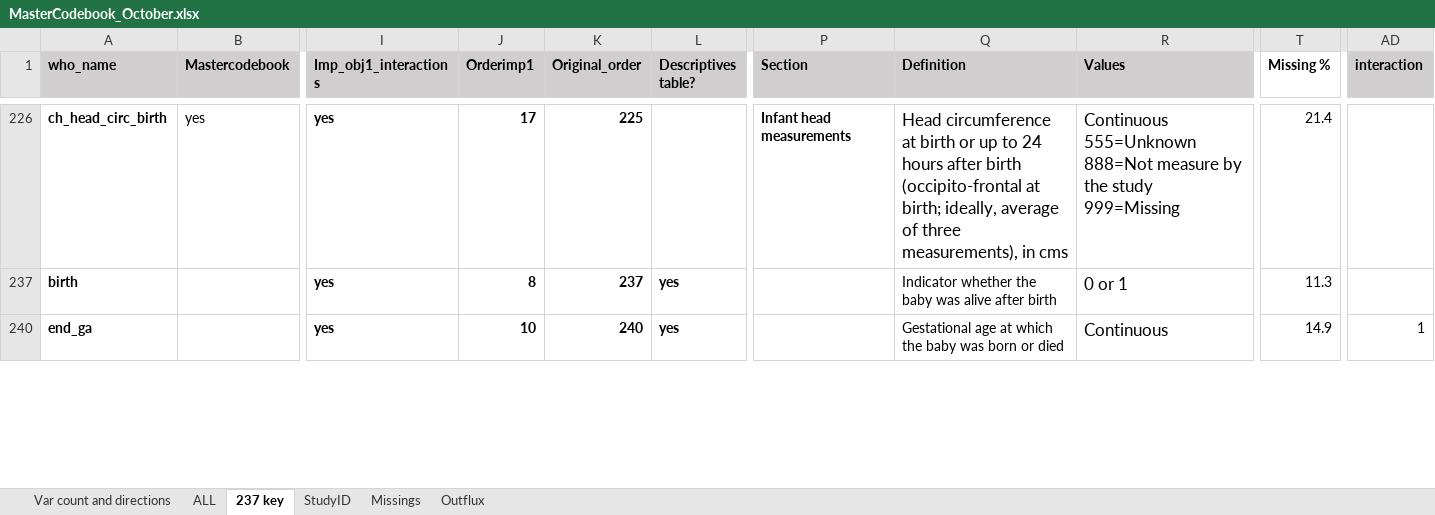
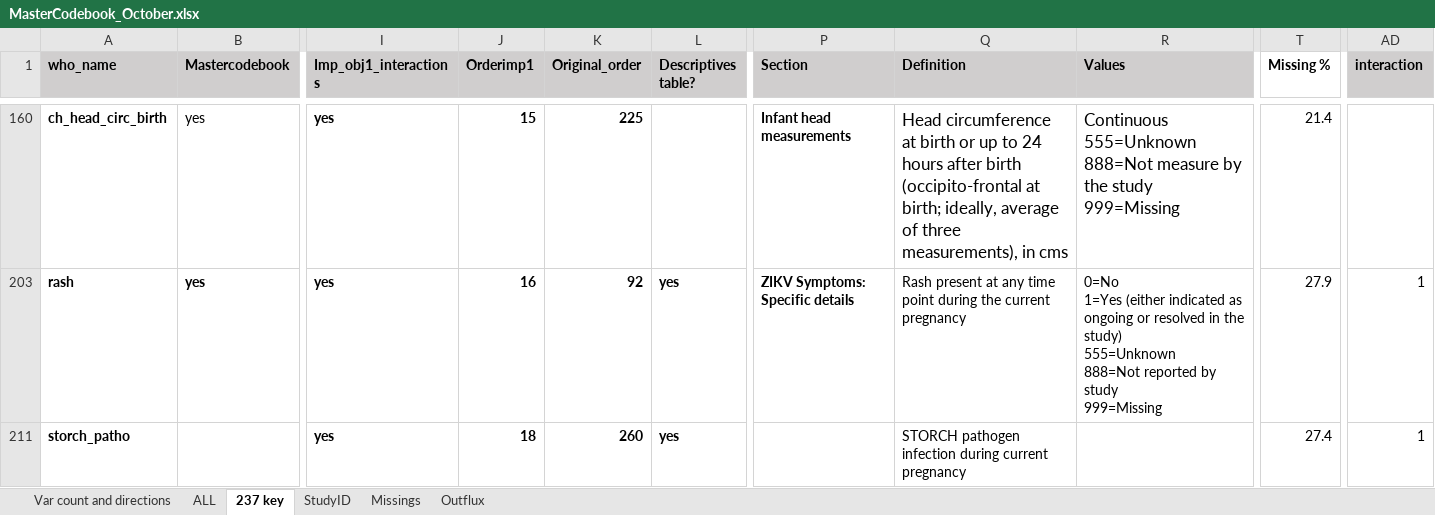
Before and after one commit to johamunoz/Zika_imputation, an Excel workbook: 1_Input_data/MasterCodebook_October.xlsx, sheet 237 key, drawn as a sheet; only a part is shown, gaps mark what is left out; values as stored, in another font and other column widths than the file's, no borders; conditional formats not drawn; removed rows and columns are numbered as before the commit, all else as after; rows hold the shown columns only; ↵ is a line break in a cell; the diff covers the shown part only; the diff names each change by its address in the sheet, - before the commit and + after, or states it on an @@ line.

Commit message:
Update 10 imputations

```diff
--- a/1_Input_data/MasterCodebook_October.xlsx (sheet 237 key)
+++ b/1_Input_data/MasterCodebook_October.xlsx (sheet 237 key)
-J160 (Orderimp1): 17
+J160 (Orderimp1): 15
+row 203: rash | yes | yes | 16 | 92 | yes | ZIKV Symptoms: Specific details | Rash present at any time point during the current pregnancy | 0=No ↵ 1=Yes (either indicated as ongoing or resolved in the study) ↵ 555=Unknown ↵ 888=Not reported by study ↵ 999=Missing | 27.9 | 1
-A211 (who_name): birth
+A211 (who_name): storch_patho
-J211 (Orderimp1): 8
+J211 (Orderimp1): 18
-K211 (Original_order): 237
+K211 (Original_order): 260
-Q211 (Definition): Indicator whether the baby was alive after birth
+Q211 (Definition): STORCH pathogen infection during current pregnancy
-R211 (Values): 0 or 1
+R211 (Values): (empty)
-T211 (Missing %): 11.3
+T211 (Missing %): 27.4
-AD211 (interaction): (empty)
+AD211 (interaction): 1
-row 240: end_ga |  | yes | 10 | 240 | yes |  | Gestational age at which the baby was born or died | Continuous | 14.9 | 1
```
Also changed, not shown: 21 added rows, 19 removed rows, 2 moved rows, 31 edited cells and cell formats elsewhere in this sheet, sheet Outflux, formulas that keep their value, hidden cells, 6 other files.
